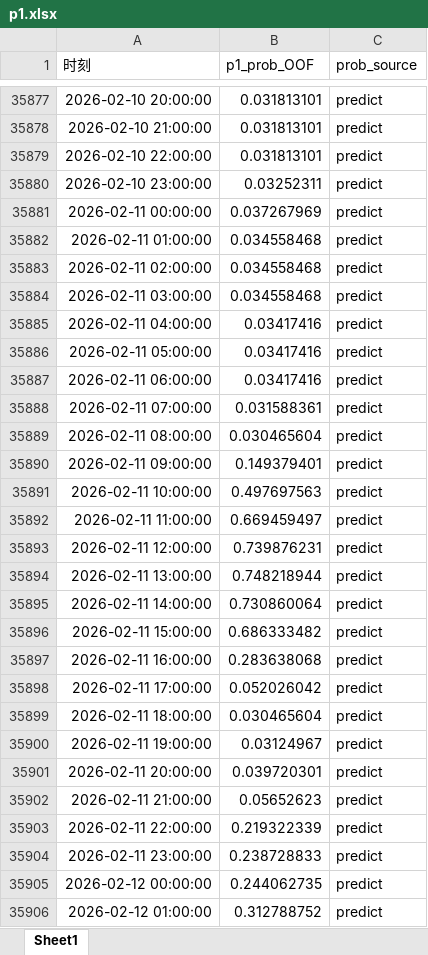
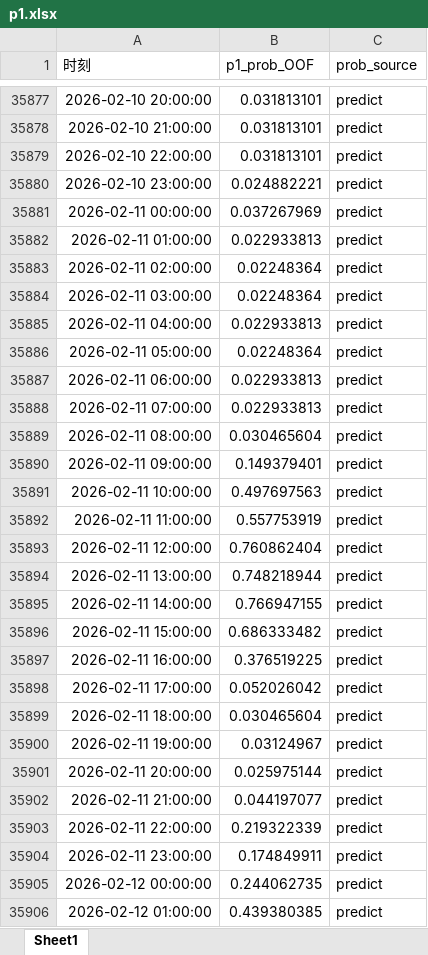
Before and after one commit to disdorqin/electricity_price_forecast3.0, an Excel workbook: ExtremPriceClf/data/p1交叉概率/p1.xlsx, sheet Sheet1, drawn as a sheet; only a part is shown, gaps mark what is left out; values as stored, in another font and other column widths than the file's, no borders; the diff covers the shown part only; the diff names each change by its address in the sheet, - before the commit and + after, or states it on an @@ line.

```diff
--- a/ExtremPriceClf/data/p1交叉概率/p1.xlsx (sheet Sheet1)
+++ b/ExtremPriceClf/data/p1交叉概率/p1.xlsx (sheet Sheet1)
-B35880 (p1_prob_OOF): 0.03252311
+B35880 (p1_prob_OOF): 0.024882221
-B35882 (p1_prob_OOF): 0.034558468
+B35882 (p1_prob_OOF): 0.022933813
-B35883:B35884 (p1_prob_OOF): 0.034558468
+B35883:B35884 (p1_prob_OOF): 0.02248364
-B35885 (p1_prob_OOF): 0.03417416
+B35885 (p1_prob_OOF): 0.022933813
-B35886 (p1_prob_OOF): 0.03417416
+B35886 (p1_prob_OOF): 0.02248364
-B35887 (p1_prob_OOF): 0.03417416
+B35887 (p1_prob_OOF): 0.022933813
-B35888 (p1_prob_OOF): 0.031588361
+B35888 (p1_prob_OOF): 0.022933813
-B35892 (p1_prob_OOF): 0.669459497
+B35892 (p1_prob_OOF): 0.557753919
-B35893 (p1_prob_OOF): 0.739876231
+B35893 (p1_prob_OOF): 0.760862404
-B35895 (p1_prob_OOF): 0.730860064
+B35895 (p1_prob_OOF): 0.766947155
-B35897 (p1_prob_OOF): 0.283638068
+B35897 (p1_prob_OOF): 0.376519225
-B35901 (p1_prob_OOF): 0.039720301
+B35901 (p1_prob_OOF): 0.025975144
-B35902 (p1_prob_OOF): 0.05652623
+B35902 (p1_prob_OOF): 0.044197077
-B35904 (p1_prob_OOF): 0.238728833
+B35904 (p1_prob_OOF): 0.174849911
-B35906 (p1_prob_OOF): 0.312788752
+B35906 (p1_prob_OOF): 0.439380385
```
Also changed, not shown: 143 edited cells elsewhere in this sheet, ExtremPriceClf/data/融合模型预测电价数据.xlsx, 13 other files.
